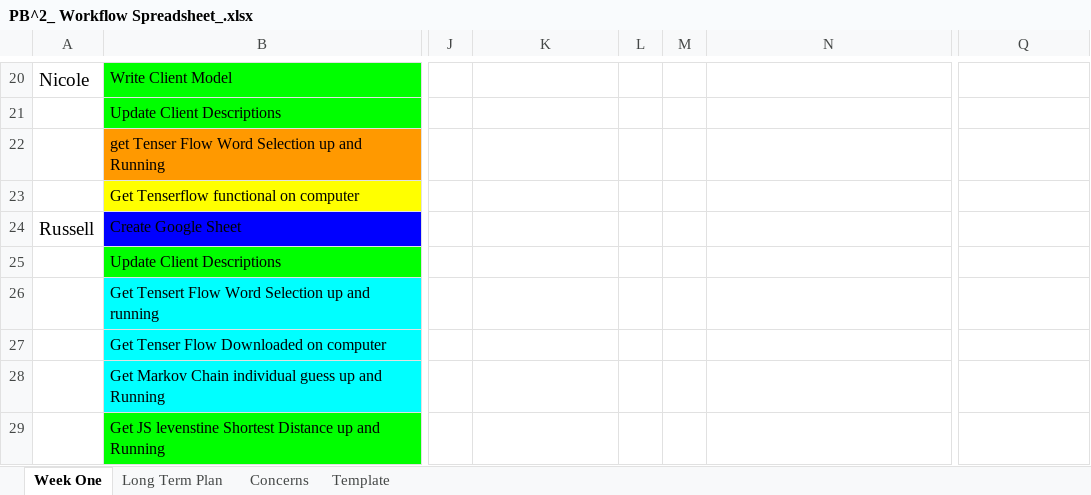
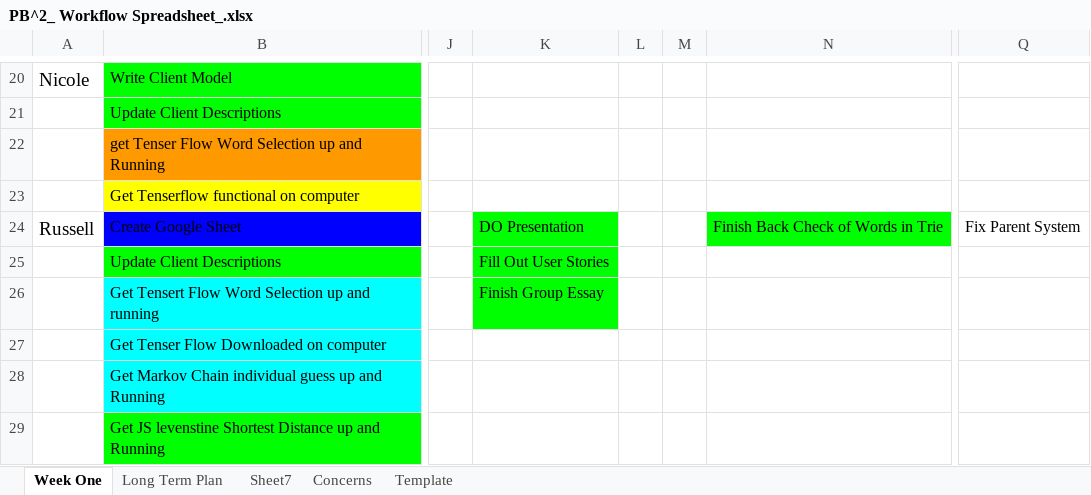
Before and after one commit to Khayyon1/TabX, an Excel workbook: design_doc/PB^2_ Workflow Spreadsheet_.xlsx, sheet Week One, drawn as a sheet; only a part is shown, gaps mark what is left out; values as stored, in another font and other column widths than the file's, no borders; charts and pictures and table styles not drawn; the diff names each change by its address in the sheet, - before the commit and + after, or states it on an @@ line.

```diff
--- a/design_doc/PB^2_ Workflow Spreadsheet_.xlsx (sheet Week One)
+++ b/design_doc/PB^2_ Workflow Spreadsheet_.xlsx (sheet Week One)
+sheet tab: Sheet7
-K24: (empty)
+K24: DO Presentation
-K24:K26 fill: none
+K24:K26 fill: #00FF00
-N24: (empty)
+N24: Finish Back Check of Words in Trie
-N24 fill: none
+N24 fill: #00FF00
-Q24: (empty)
+Q24: Fix Parent System
-K25: (empty)
+K25: Fill Out User Stories
-K26: (empty)
+K26: Finish Group Essay
```
Also changed, not shown: charts or pictures, design_doc/Thesis Ideas Continued.xlsx, 6 other files.
